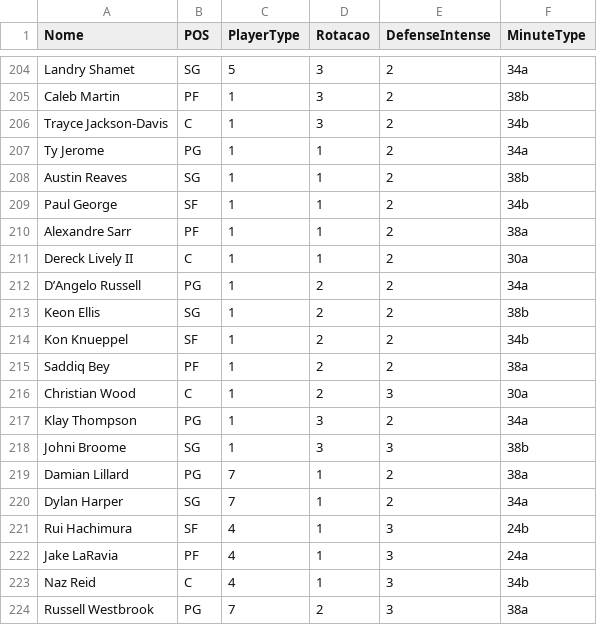
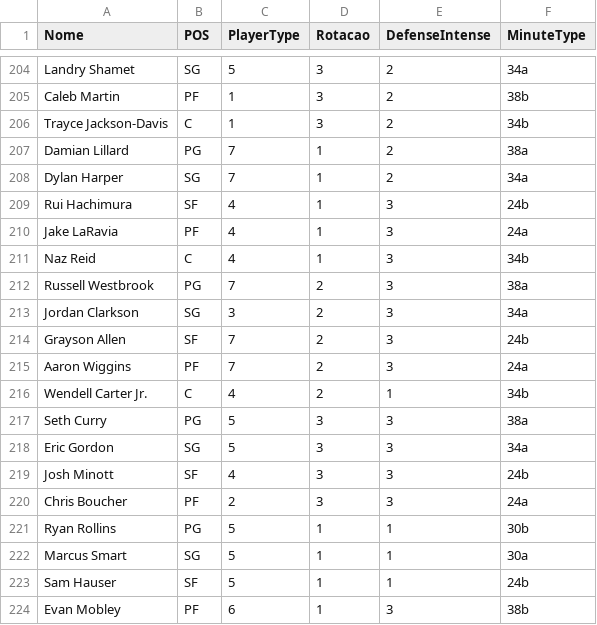
Before and after one commit to manriva-data/bratuganba, a CSV file: Dc.csv, drawn as a sheet; only a part is shown, gaps mark what is left out; the shorter side is filled out with more unchanged rows; removed rows and columns are numbered as before the commit, all else as after; the diff covers the shown part only; the diff names each change by its address in the sheet, - before the commit and + after, or states it on an @@ line.

```diff
--- a/Dc.csv
+++ b/Dc.csv
-row 207: Ty Jerome | PG | 1 | 1 | 2 | 34a
-row 208: Austin Reaves | SG | 1 | 1 | 2 | 38b
-row 209: Paul George | SF | 1 | 1 | 2 | 34b
-row 210: Alexandre Sarr | PF | 1 | 1 | 2 | 38a
-row 211: Dereck Lively II | C | 1 | 1 | 2 | 30a
-row 212: D’Angelo Russell | PG | 1 | 2 | 2 | 34a
-row 213: Keon Ellis | SG | 1 | 2 | 2 | 38b
-row 214: Kon Knueppel | SF | 1 | 2 | 2 | 34b
-row 215: Saddiq Bey | PF | 1 | 2 | 2 | 38a
-row 216: Christian Wood | C | 1 | 2 | 3 | 30a
-row 217: Klay Thompson | PG | 1 | 3 | 2 | 34a
-row 218: Johni Broome | SG | 1 | 3 | 3 | 38b
```
Also changed, not shown: 13 added rows elsewhere in this file.
